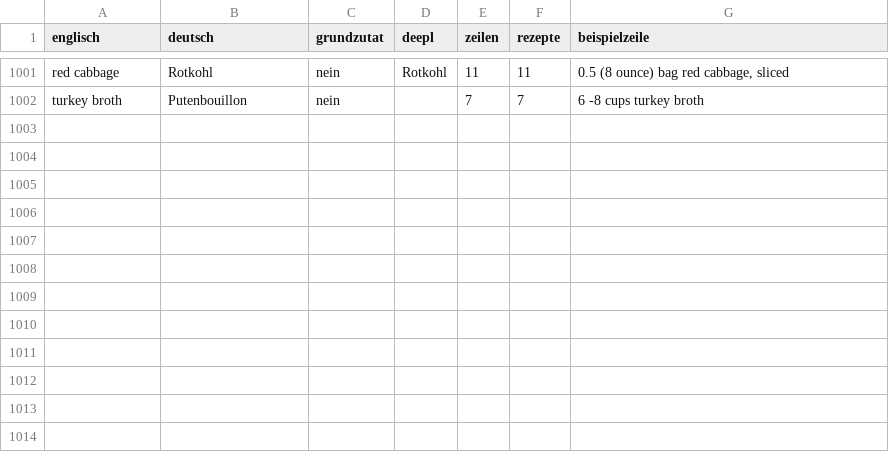
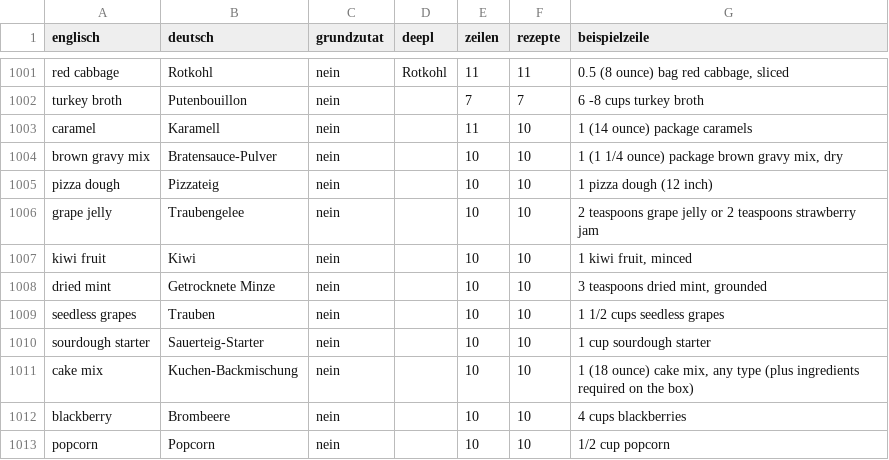
Before and after one commit to matpuente/maturarbeit_cookable, a CSV file: Datenaufbereitung/ergebnisse/zutatenliste_zur_kontrolle.csv, drawn as a sheet; only a part is shown, gaps mark what is left out.

```diff
--- a/Datenaufbereitung/ergebnisse/zutatenliste_zur_kontrolle.csv
+++ b/Datenaufbereitung/ergebnisse/zutatenliste_zur_kontrolle.csv
@@ -1002 +1002,12 @@ red cabbage;Rotkohl;nein;Rotkohl;11;11;0.5 (8 ounce) bag red cabbage, sliced
 turkey broth;Putenbouillon;nein;;7;7;6 -8 cups turkey broth
+caramel;Karamell;nein;;11;10;1 (14 ounce) package caramels
+brown gravy mix;Bratensauce-Pulver;nein;;10;10;1 (1 1/4 ounce) package brown gravy mix, dry
+pizza dough;Pizzateig;nein;;10;10;1 pizza dough (12 inch)
+grape jelly;Traubengelee;nein;;10;10;2 teaspoons grape jelly or 2 teaspoons strawberry jam
+kiwi fruit;Kiwi;nein;;10;10;1 kiwi fruit, minced
+dried mint;Getrocknete Minze;nein;;10;10;3 teaspoons dried mint, grounded
+seedless grapes;Trauben;nein;;10;10;1 1/2 cups seedless grapes
+sourdough starter;Sauerteig-Starter;nein;;10;10;1 cup sourdough starter
+cake mix;Kuchen-Backmischung;nein;;10;10;1 (18 ounce) cake mix, any type (plus ingredients required on the box)
+blackberry;Brombeere;nein;;10;10;4 cups blackberries
+popcorn;Popcorn;nein;;10;10;1/2 cup popcorn
```
Also changed, not shown: Datenaufbereitung/ergebnisse/austauschgruppen.csv, Datenaufbereitung/ergebnisse/lagerorte.csv, 3 other files.
